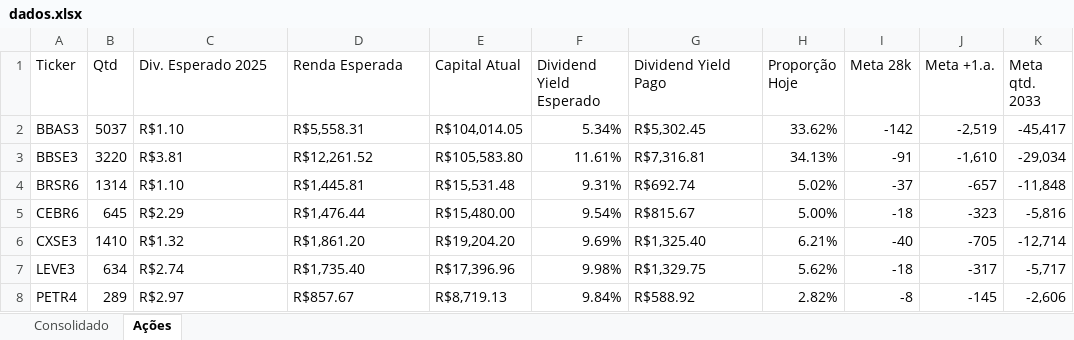
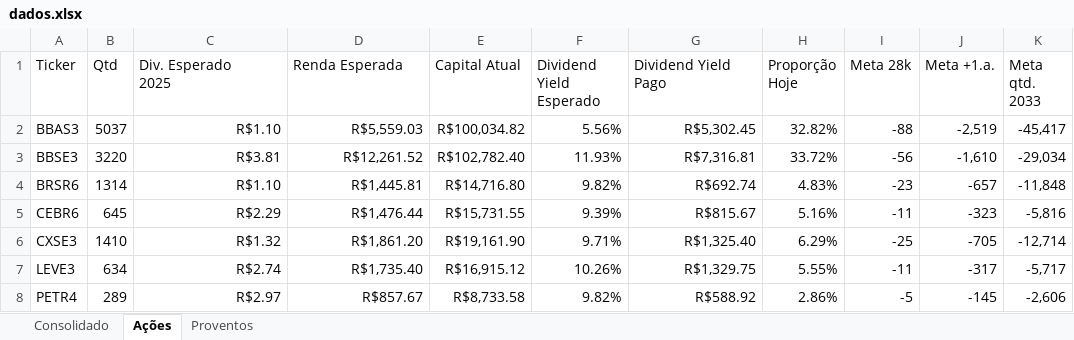
Before and after one commit to fabricioasv/gestao-financeira, an Excel workbook: dados.xlsx, sheet Ações, drawn as a sheet; only a part is shown; values as stored, in another font and other column widths than the file's, no borders; ↵ is a line break in a cell; the diff covers the shown part only; the diff names each change by its address in the sheet, - before the commit and + after, or states it on an @@ line.

```diff
--- a/dados.xlsx (sheet Ações)
+++ b/dados.xlsx (sheet Ações)
+sheet tab: Proventos
-C1: Div. Esperado 2025
+C1: Div. Esperado ↵ 2025
-C2 alignment: left
+C2 alignment: right
-D2 (Renda Esperada): R$5,558.31
+D2 (Renda Esperada): R$5,559.03
-E2 (Capital Atual): R$104,014.05
+E2 (Capital Atual): R$100,034.82
-F2 (Dividend Yield Esperado): 5.34%
+F2 (Dividend Yield Esperado): 5.56%
-G2:G8 alignment: left
+G2:G8 alignment: right
-H2 (Proporção Hoje): 33.62%
+H2 (Proporção Hoje): 32.82%
-I2 (Meta 28k): -142
+I2 (Meta 28k): -88
-C3:D8 alignment: left
+C3:D8 alignment: right
-E3 (Capital Atual): R$105,583.80
+E3 (Capital Atual): R$102,782.40
-F3 (Dividend Yield Esperado): 11.61%
+F3 (Dividend Yield Esperado): 11.93%
-H3 (Proporção Hoje): 34.13%
+H3 (Proporção Hoje): 33.72%
-I3 (Meta 28k): -91
+I3 (Meta 28k): -56
-E4 (Capital Atual): R$15,531.48
+E4 (Capital Atual): R$14,716.80
-F4 (Dividend Yield Esperado): 9.31%
+F4 (Dividend Yield Esperado): 9.82%
-H4 (Proporção Hoje): 5.02%
+H4 (Proporção Hoje): 4.83%
-I4 (Meta 28k): -37
+I4 (Meta 28k): -23
-E5 (Capital Atual): R$15,480.00
+E5 (Capital Atual): R$15,731.55
-F5 (Dividend Yield Esperado): 9.54%
+F5 (Dividend Yield Esperado): 9.39%
-H5 (Proporção Hoje): 5.00%
+H5 (Proporção Hoje): 5.16%
-I5 (Meta 28k): -18
+I5 (Meta 28k): -11
-E6 (Capital Atual): R$19,204.20
+E6 (Capital Atual): R$19,161.90
-F6 (Dividend Yield Esperado): 9.69%
+F6 (Dividend Yield Esperado): 9.71%
-H6 (Proporção Hoje): 6.21%
+H6 (Proporção Hoje): 6.29%
-I6 (Meta 28k): -40
+I6 (Meta 28k): -25
-E7 (Capital Atual): R$17,396.96
+E7 (Capital Atual): R$16,915.12
-F7 (Dividend Yield Esperado): 9.98%
+F7 (Dividend Yield Esperado): 10.26%
-H7 (Proporção Hoje): 5.62%
+H7 (Proporção Hoje): 5.55%
-I7 (Meta 28k): -18
+I7 (Meta 28k): -11
-E8 (Capital Atual): R$8,719.13
+E8 (Capital Atual): R$8,733.58
-F8 (Dividend Yield Esperado): 9.84%
+F8 (Dividend Yield Esperado): 9.82%
-H8 (Proporção Hoje): 2.82%
+H8 (Proporção Hoje): 2.86%
-I8 (Meta 28k): -8
+I8 (Meta 28k): -5
```
Also changed, not shown: 3 added rows, 17 edited cells and cell formats elsewhere in this sheet, sheet Consolidado, formulas that keep their value, uploads/dados.xlsx, 2 other files.
